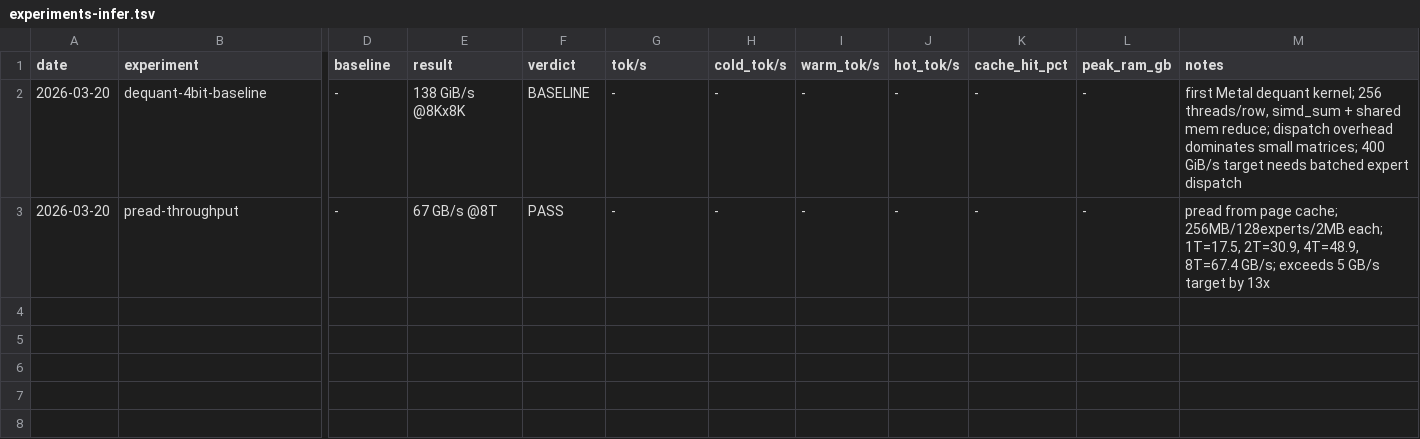
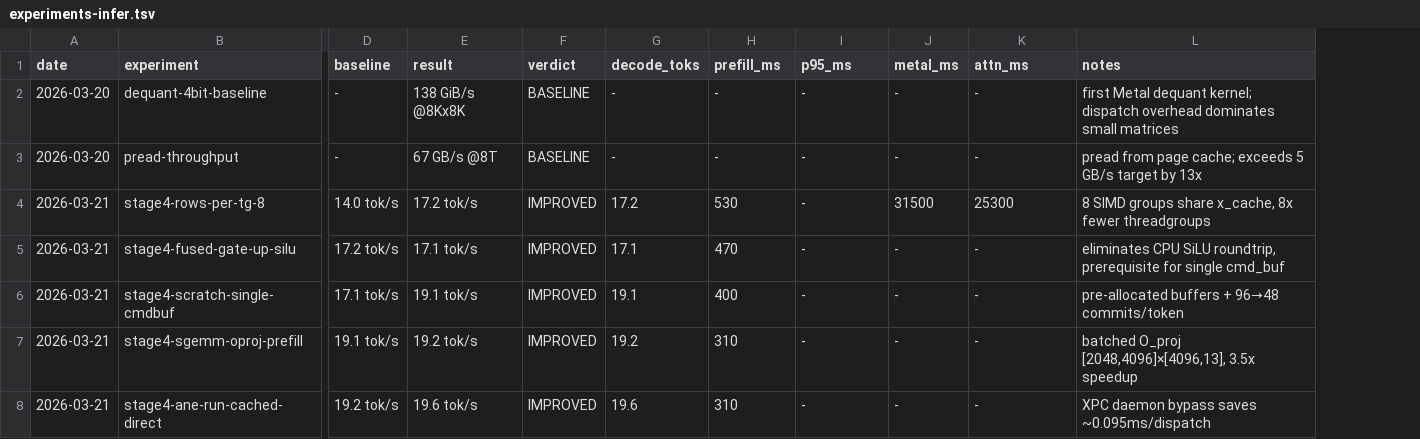
Before and after one commit to ncdrone/rustane, a TSV file: system/experiments-infer.tsv, drawn as a sheet; only a part is shown, gaps mark what is left out; removed rows and columns are numbered as before the commit, all else as after; rows hold the shown columns only; the diff names each change by its address in the sheet, - before the commit and + after, or states it on an @@ line.

```diff
--- a/system/experiments-infer.tsv
+++ b/system/experiments-infer.tsv
-column L (peak_ram_gb), rows 2-3: - | -
-G1: tok/s
+G1: decode_toks
-H1: cold_tok/s
+H1: prefill_ms
-I1: warm_tok/s
+I1: p95_ms
-J1: hot_tok/s
+J1: metal_ms
-K1: cache_hit_pct
+K1: attn_ms
-L2 (notes): …dequant kernel; 256 threads/row, simd_sum + shared mem reduce; dispatch overhead dominates small matrices; 400 GiB/s target needs batched expert dispatch
+L2 (notes): …dequant kernel; dispatch overhead dominates small matrices
-F3 (verdict): PASS
+F3 (verdict): BASELINE
-L3 (notes): …page cache; 256MB/128experts/2MB each; 1T=17.5, 2T=30.9, 4T=48.9, 8T=67.4 GB/s; exceeds 5…
+L3 (notes): …page cache; exceeds 5…
+row 4: 2026-03-21 | stage4-rows-per-tg-8 | 14.0 tok/s | 17.2 tok/s | IMPROVED | 17.2 | 530 | - | 31500 | 25300 | 8 SIMD groups share x_cache, 8x fewer threadgroups
+row 5: 2026-03-21 | stage4-fused-gate-up-silu | 17.2 tok/s | 17.1 tok/s | IMPROVED | 17.1 | 470 | - | - | - | eliminates CPU SiLU roundtrip, prerequisite for single cmd_buf
+row 6: 2026-03-21 | stage4-scratch-single-cmdbuf | 17.1 tok/s | 19.1 tok/s | IMPROVED | 19.1 | 400 | - | - | - | pre-allocated buffers + 96→48 commits/token
+row 7: 2026-03-21 | stage4-sgemm-oproj-prefill | 19.1 tok/s | 19.2 tok/s | IMPROVED | 19.2 | 310 | - | - | - | batched O_proj [2048,4096]×[4096,13], 3.5x speedup
+row 8: 2026-03-21 | stage4-ane-run-cached-direct | 19.2 tok/s | 19.6 tok/s | IMPROVED | 19.6 | 310 | - | - | - | XPC daemon bypass saves ~0.095ms/dispatch
```
Also changed, not shown: 2 other files.
